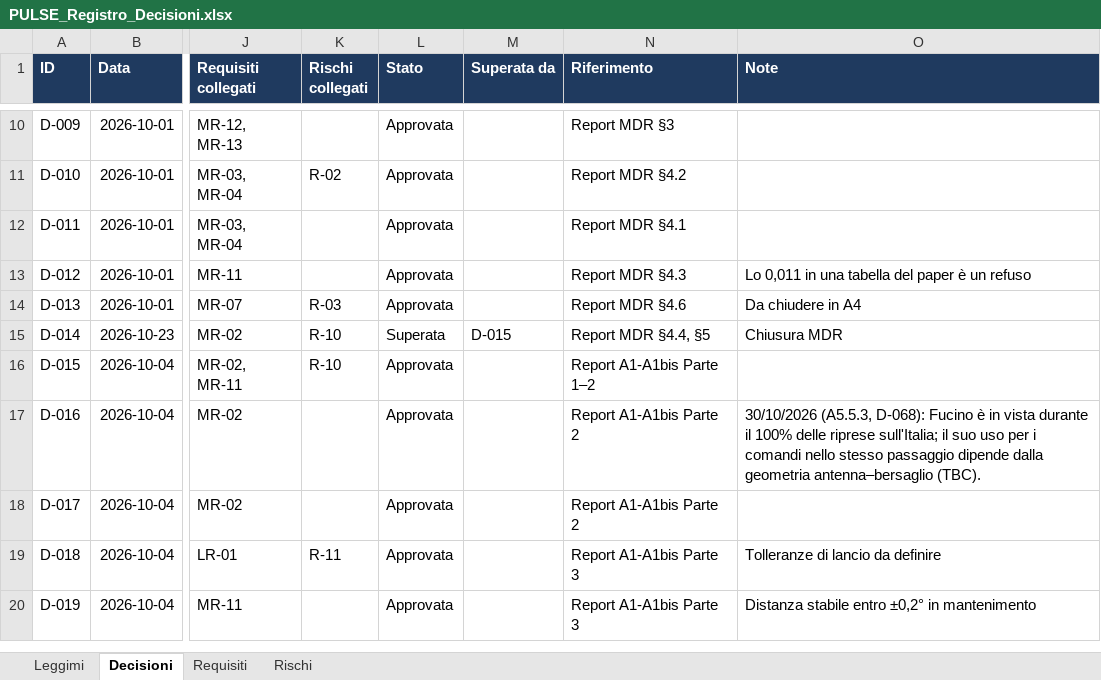
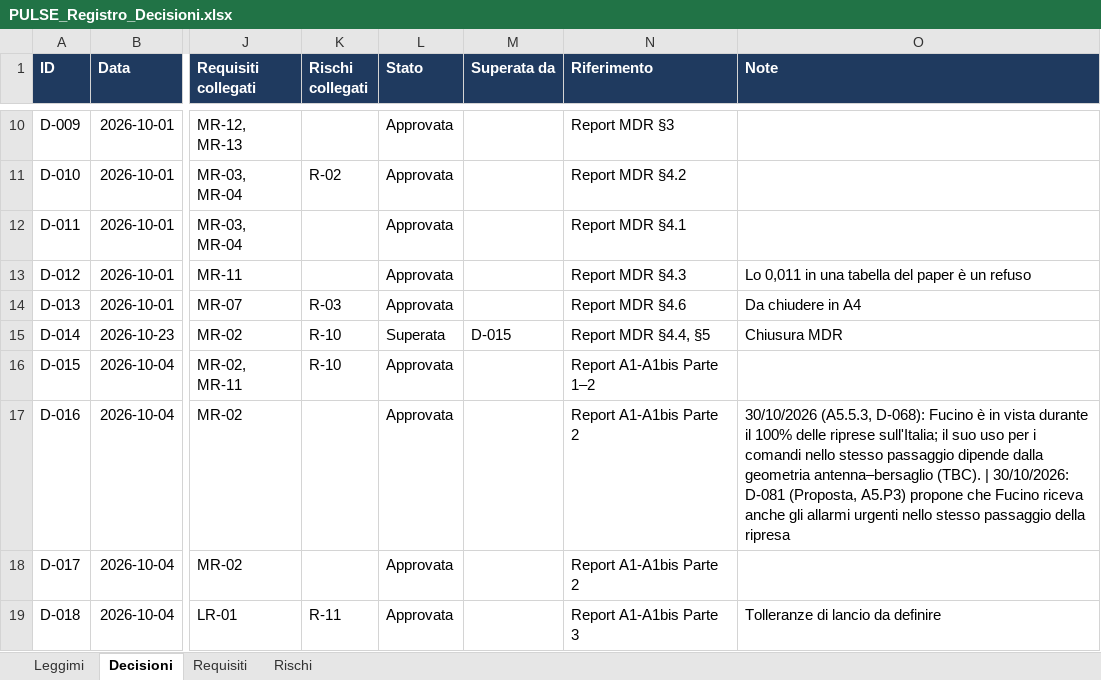
Before and after one commit to GiulianoPennacchioJ/PULSE-16u-cubesat, an Excel workbook: PULSE_Registro_Decisioni.xlsx, sheet Decisioni, drawn as a sheet; only a part is shown, gaps mark what is left out; the shorter side is filled out with more unchanged rows; values as stored, in another font and other column widths than the file's, no borders; conditional formats not drawn; the diff covers the shown part only; the diff names each change by its address in the sheet, - before the commit and + after, or states it on an @@ line.

Commit message:
Update PULSE_Registro_Decisioni.xlsx

```diff
--- a/PULSE_Registro_Decisioni.xlsx (sheet Decisioni)
+++ b/PULSE_Registro_Decisioni.xlsx (sheet Decisioni)
-O17 (Note): …antenna–bersaglio (TBC).
+O17 (Note): …antenna–bersaglio (TBC). | 30/10/2026: D-081 (Proposta, A5.P3) propone che Fucino riceva anche gli allarmi urgenti nello stesso passaggio della ripresa
```
Also changed, not shown: 1 added row and 2 edited cells elsewhere in this sheet, sheet Rischi, sheet Requisiti.
